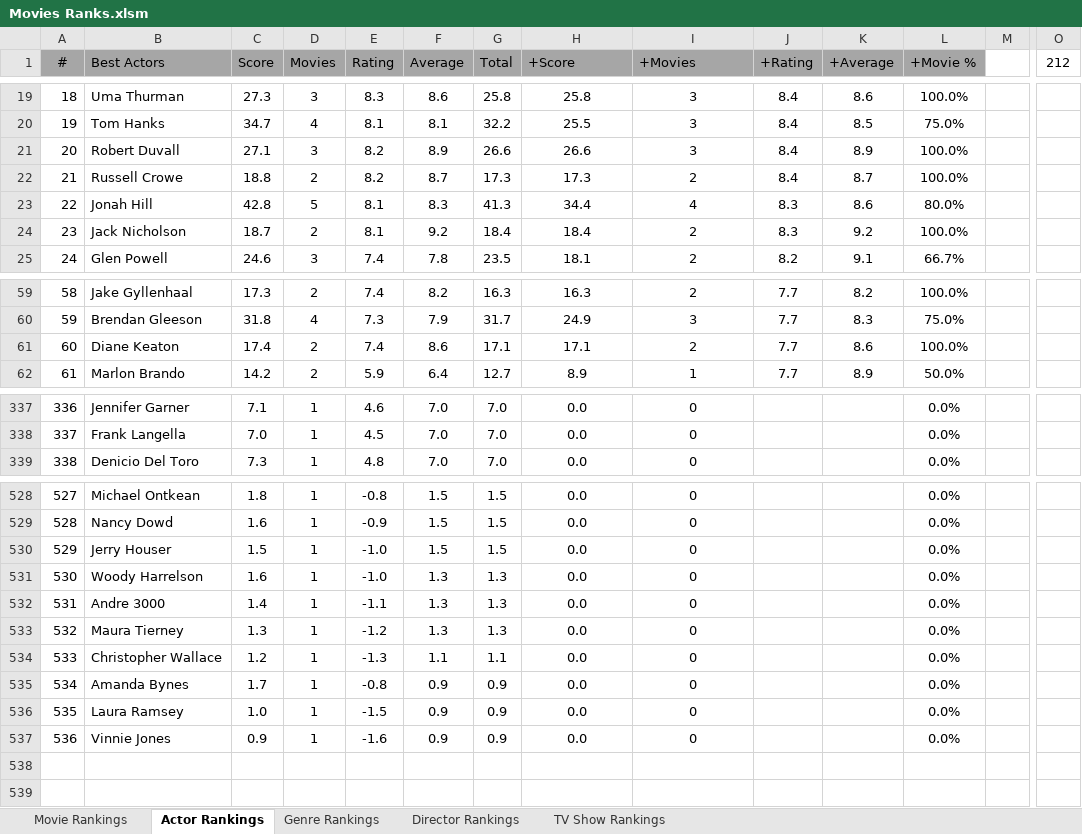
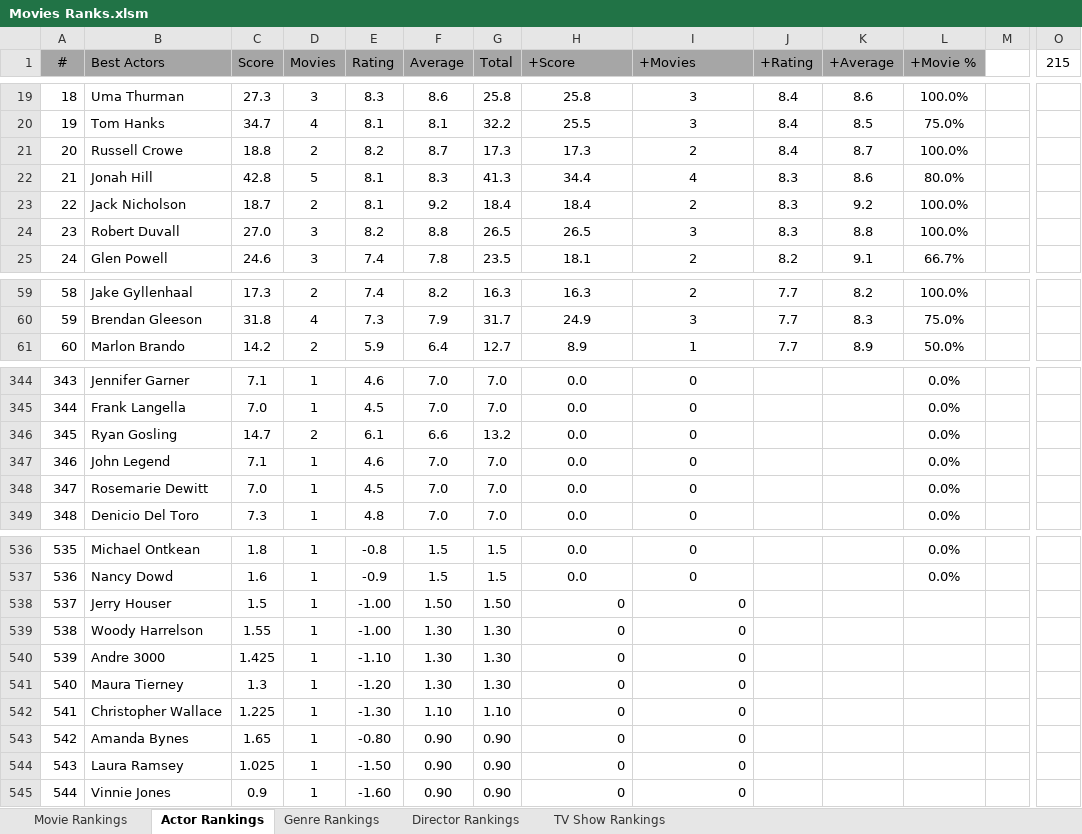
Before and after one commit to TylerGrossi/Movie-Rankings, an Excel workbook: Movies Ranks.xlsm, sheet Actor Rankings, drawn as a sheet; only a part is shown, gaps mark what is left out; values as stored, in another font and other column widths than the file's, no borders; charts and pictures not drawn; removed rows and columns are numbered as before the commit, all else as after; rows hold the shown columns only; the diff covers the shown part only; the diff names each change by its address in the sheet, - before the commit and + after, or states it on an @@ line.

Commit message:
Update movie datasets and enrich ratings information
- Added new entries to imdb_ratings.csv and imdb_watchlist.csv, enhancing the datasets with updated ratings and details.
- Modified Predicted_Scores.csv to include additional movie entries and ensure data accuracy.
- Updated Ratings_Enriched.csv and Watchlist_Enriched.csv with new movie details and ratings.
- Adjusted binary files movie_score_predictor.pkl and Movies Ranks.xlsm to reflect recent changes and improve prediction outputs.

```diff
--- a/Movies Ranks.xlsm (sheet Actor Rankings)
+++ b/Movies Ranks.xlsm (sheet Actor Rankings)
-O1: 212
+O1: 215
-row 21: 20 | Robert Duvall | 27.1 | 3 | 8.2 | 8.9 | 26.6 | 26.6 | 3 | 8.4 | 8.9 | 100.0%
@@ column A (#) renumbered from row 21 down @@
+row 24: 23 | Robert Duvall | 27.0 | 3 | 8.2 | 8.8 | 26.5 | 26.5 | 3 | 8.3 | 8.8 | 100.0%
-row 61: 60 | Diane Keaton | 17.4 | 2 | 7.4 | 8.6 | 17.1 | 17.1 | 2 | 7.7 | 8.6 | 100.0%
+row 346: 345 | Ryan Gosling | 14.7 | 2 | 6.1 | 6.6 | 13.2 | 0.0 | 0 |  |  | 0.0%
+row 347: 346 | John Legend | 7.1 | 1 | 4.6 | 7.0 | 7.0 | 0.0 | 0 |  |  | 0.0%
+row 348: 347 | Rosemarie Dewitt | 7.0 | 1 | 4.5 | 7.0 | 7.0 | 0.0 | 0 |  |  | 0.0%
-E538:E539 (Rating): -1.0
+E538:E539 (Rating): -1.00
-F538 (Average): 1.5
+F538 (Average): 1.50
-G538 (Total): 1.5
+G538 (Total): 1.50
-H538:H545 (+Score): 0.0
+H538:H545 (+Score): 0
-H538:I545 alignment: center
+H538:I545 alignment: right
-L538:L545 (+Movie %): 0.0%
+L538:L545 (+Movie %): (empty)
-C539 (Score): 1.6
+C539 (Score): 1.55
-F539:F541 (Average): 1.3
+F539:F541 (Average): 1.30
-G539:G541 (Total): 1.3
+G539:G541 (Total): 1.30
-C540 (Score): 1.4
+C540 (Score): 1.425
-E540 (Rating): -1.1
+E540 (Rating): -1.10
-E541 (Rating): -1.2
+E541 (Rating): -1.20
-C542 (Score): 1.2
+C542 (Score): 1.225
-E542 (Rating): -1.3
+E542 (Rating): -1.30
-F542 (Average): 1.1
+F542 (Average): 1.10
-G542 (Total): 1.1
+G542 (Total): 1.10
-C543 (Score): 1.7
+C543 (Score): 1.65
-E543 (Rating): -0.8
+E543 (Rating): -0.80
-F543:F545 (Average): 0.9
+F543:F545 (Average): 0.90
-G543:G545 (Total): 0.9
+G543:G545 (Total): 0.90
-C544 (Score): 1.0
+C544 (Score): 1.025
-E544 (Rating): -1.5
+E544 (Rating): -1.50
-E545 (Rating): -1.6
+E545 (Rating): -1.60
```
Also changed, not shown: 8 added rows, 2 removed rows and 18 edited cells elsewhere in this sheet, sheet Movie Rankings, sheet Genre Rankings, sheet Director Rankings, formulas that keep their value, 8 other files.
